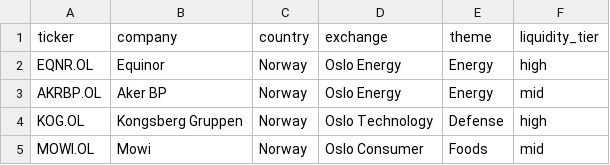
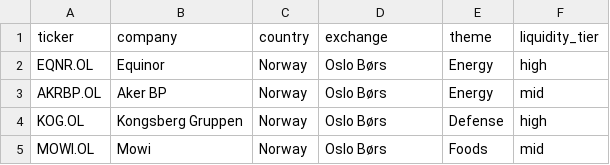
Before and after one commit to Maremoo2/Aksjeopplysningne, a CSV file: watchlists/norway.csv, drawn as a sheet.

```diff
--- a/watchlists/norway.csv
+++ b/watchlists/norway.csv
@@ -1,5 +1,5 @@
 ticker,company,country,exchange,theme,liquidity_tier
-EQNR.OL,Equinor,Norway,Oslo Energy,Energy,high
-AKRBP.OL,Aker BP,Norway,Oslo Energy,Energy,mid
-KOG.OL,Kongsberg Gruppen,Norway,Oslo Technology,Defense,high
-MOWI.OL,Mowi,Norway,Oslo Consumer,Foods,mid
+EQNR.OL,Equinor,Norway,Oslo Børs,Energy,high
+AKRBP.OL,Aker BP,Norway,Oslo Børs,Energy,mid
+KOG.OL,Kongsberg Gruppen,Norway,Oslo Børs,Defense,high
+MOWI.OL,Mowi,Norway,Oslo Børs,Foods,mid
```
Also changed, not shown: watchlists/nordic_large_caps.csv, watchlists/nordic_momentum.csv, 2 other files.
